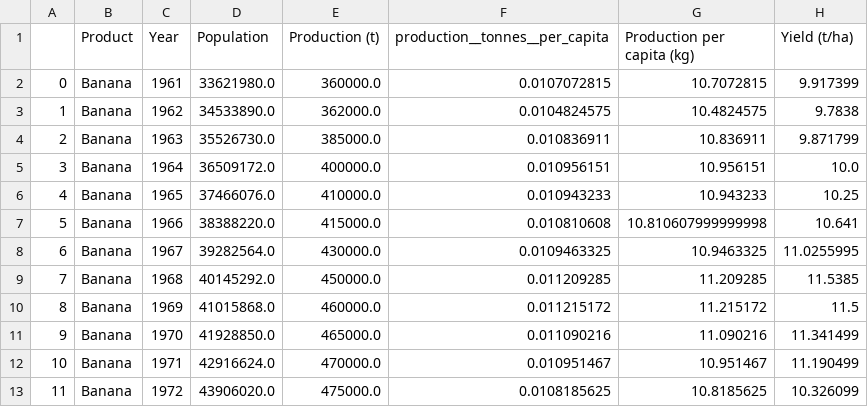
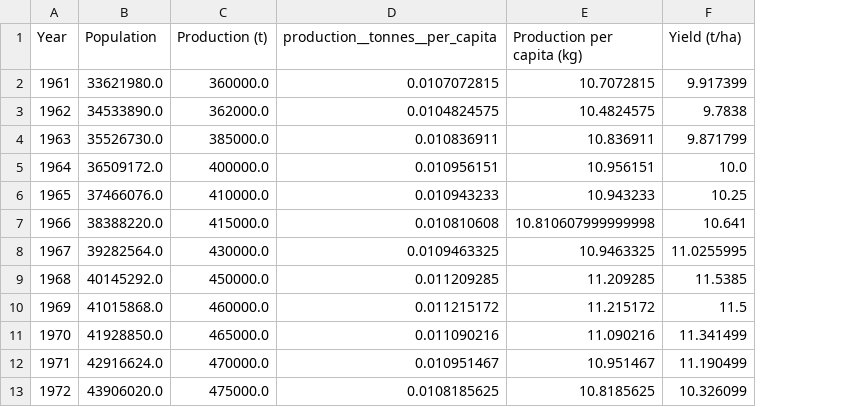
Before and after one commit to schaffen2004/Agriculture_chatbot, a CSV file: data/banana.csv, drawn as a sheet; only a part is shown; the diff names each change by its address in the sheet, - before the commit and + after, or states it on an @@ line.

```diff
--- a/data/banana.csv
+++ b/data/banana.csv
-column A, rows 2-13: 0 | 1 | 2 | 3 | 4 | 5 | 6 | 7 | 8 | 9 | 10 | 11
-column B (Product), rows 2-13: all Banana
```
Also changed, not shown: 7 other files.
